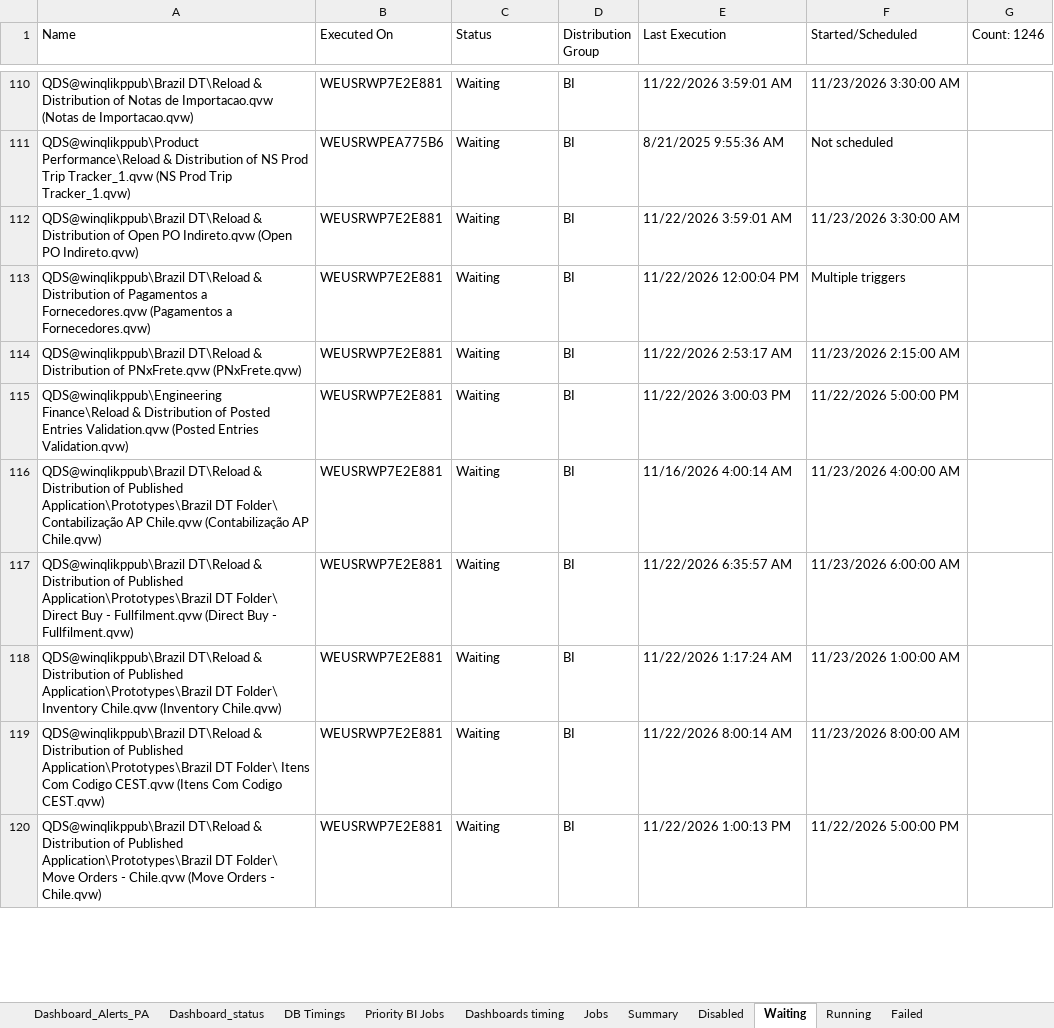
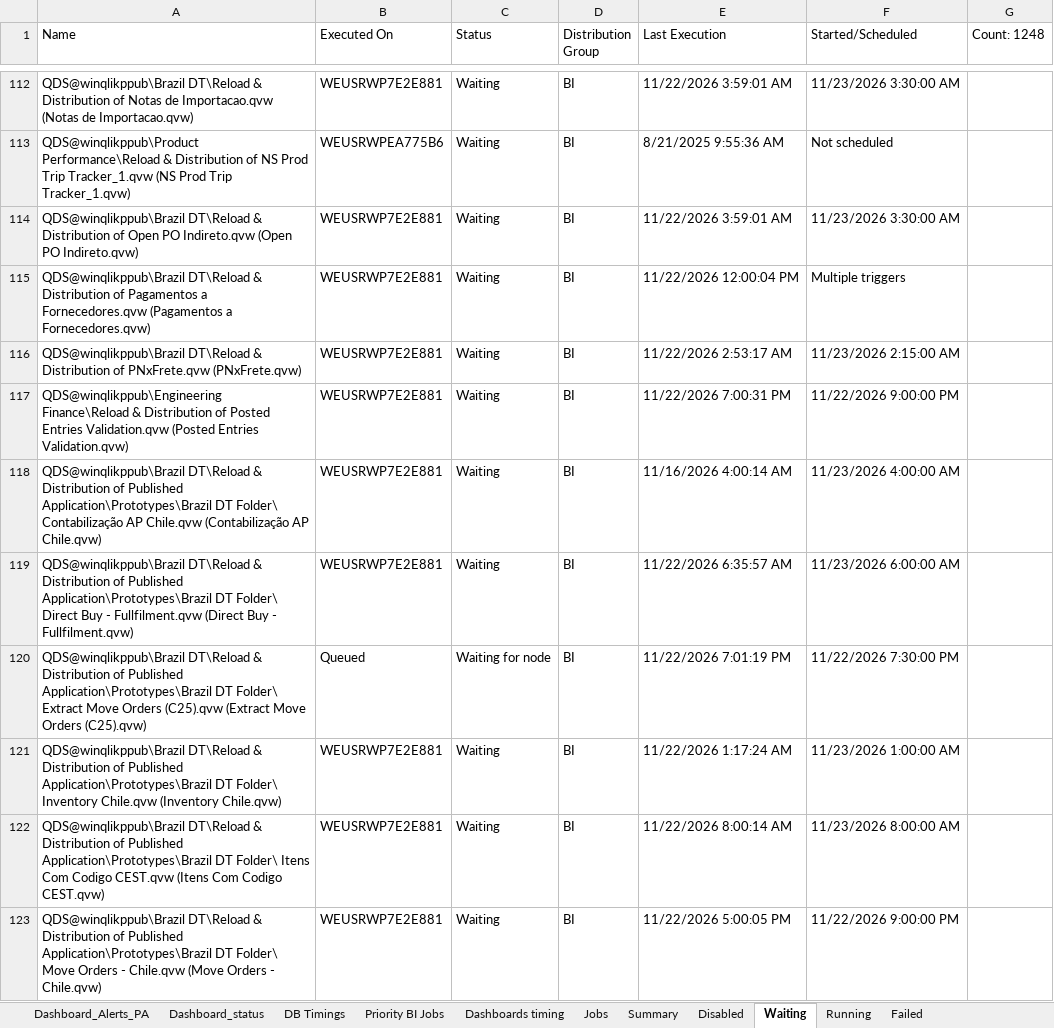
Before and after one commit to warriorcool1213-blip/Wabtec_Qlik_DB-s, an Excel workbook: Expected_sheet.xlsx, sheet Waiting, drawn as a sheet; only a part is shown, gaps mark what is left out; values as stored, in another font and other column widths than the file's, no cell formats; addresses are those after the commit; the diff covers the shown part only; the diff names each change by its address in the sheet, - before the commit and + after, or states it on an @@ line.

```diff
--- a/Expected_sheet.xlsx (sheet Waiting)
+++ b/Expected_sheet.xlsx (sheet Waiting)
-G1: Count: 1246
+G1: Count: 1248
-E117 (Last Execution): 11/22/2026 3:00:03 PM
+E117 (Last Execution): 11/22/2026 7:00:31 PM
-F117 (Started/Scheduled): 11/22/2026 5:00:00 PM
+F117 (Started/Scheduled): 11/22/2026 9:00:00 PM
+row 120: QDS@winqlikppub\Brazil DT\Reload & Distribution of Published Application\Prototypes\Brazil DT Folder\ Extract Move Orders (C25).qvw (Extract Move Orders (C25).qvw) | Queued | Waiting for node | BI | 11/22/2026 7:01:19 PM | 11/22/2026 7:30:00 PM
-E123 (Last Execution): 11/22/2026 1:00:13 PM
+E123 (Last Execution): 11/22/2026 5:00:05 PM
-F123 (Started/Scheduled): 11/22/2026 5:00:00 PM
+F123 (Started/Scheduled): 11/22/2026 9:00:00 PM
```
Also changed, not shown: 30 added rows, 29 removed rows and 322 edited cells elsewhere in this sheet, sheet Jobs, sheet Running, sheet Dashboard_status, sheet Summary, sheet DB Timings, sheet Dashboard_Alerts_PA, 3 more sheets, cell formats.
